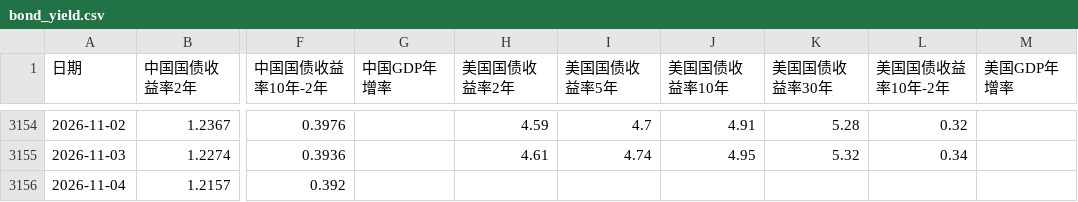
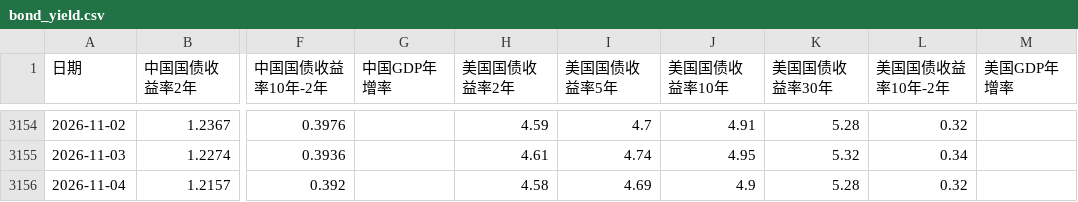
Before and after one commit to gaaiyun/a-share-pulse, a CSV file: data/raw/bond_yield.csv, drawn as a sheet; only a part is shown, gaps mark what is left out; the diff names each change by its address in the sheet, - before the commit and + after, or states it on an @@ line.

```diff
--- a/data/raw/bond_yield.csv
+++ b/data/raw/bond_yield.csv
-H3156 (美国国债收益率2年): (empty)
+H3156 (美国国债收益率2年): 4.58
-I3156 (美国国债收益率5年): (empty)
+I3156 (美国国债收益率5年): 4.69
-J3156 (美国国债收益率10年): (empty)
+J3156 (美国国债收益率10年): 4.9
-K3156 (美国国债收益率30年): (empty)
+K3156 (美国国债收益率30年): 5.28
-L3156 (美国国债收益率10年-2年): (empty)
+L3156 (美国国债收益率10年-2年): 0.32
```
Also changed, not shown: data/board_daily.csv, data/raw/margin_account.csv, 5 other files.
